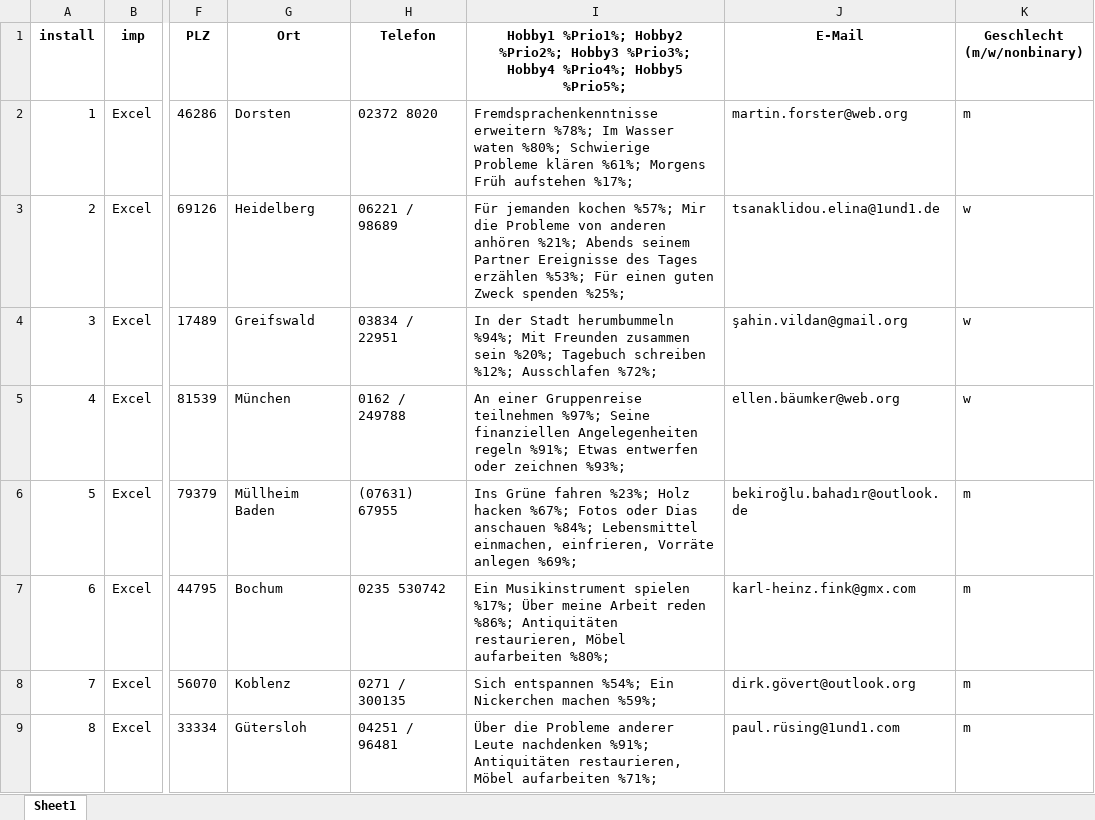
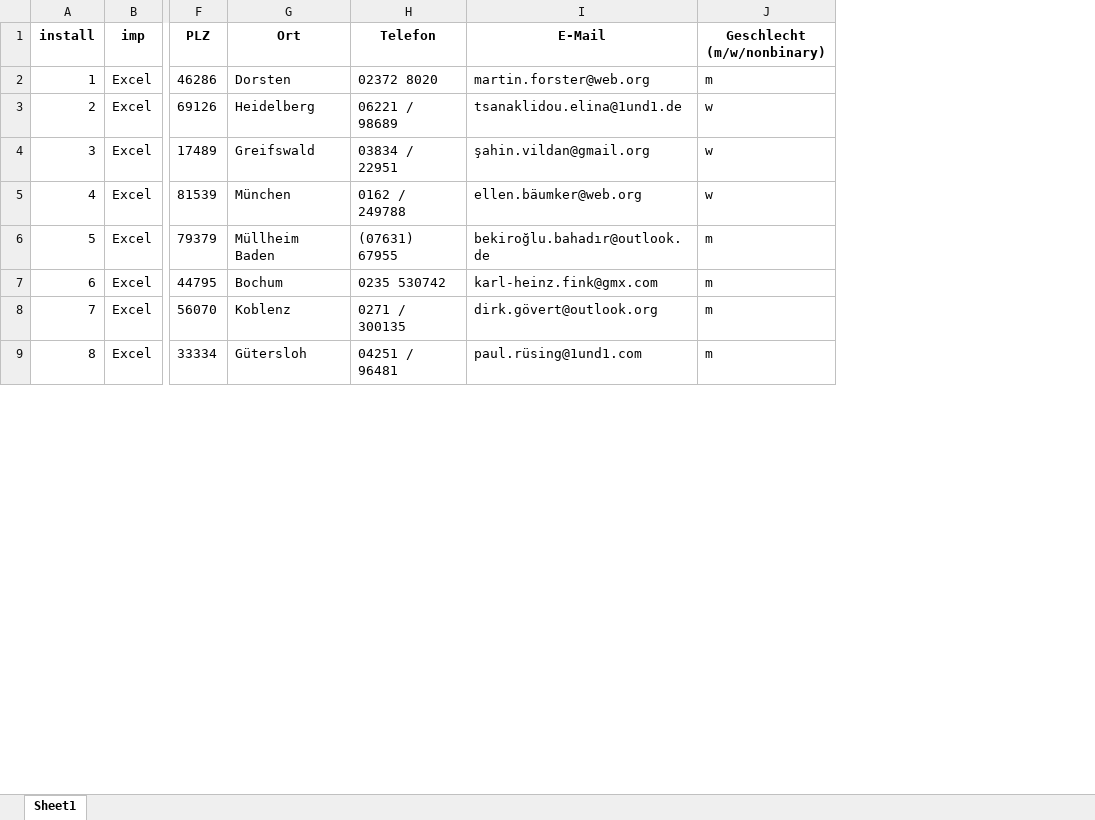
Before and after one commit to Milanninio9/LetsMeet, an Excel workbook: Leets_Meet_HEBS.xlsx, sheet Sheet1, drawn as a sheet; only a part is shown, gaps mark what is left out; values as stored, in another font and other column widths than the file's, no borders; the diff names each change by its address in the sheet, - before the commit and + after, or states it on an @@ line.

Commit message:
Fehlerhafte Analyse_xlxs.jpynb korrigiert, Leets_Meet_HEBS.xlxs wird jetzt auch erstellt

```diff
--- a/Leets_Meet_HEBS.xlsx (sheet Sheet1)
+++ b/Leets_Meet_HEBS.xlsx (sheet Sheet1)
-column I, rows 1-9: Hobby1 %Prio1%; Hobby2 %Prio2%; Hobby3 %Prio3%; Hobby4 %Prio4%; Hobby5 %Prio5%; | Fremdsprachenkenntnisse erweitern %78%; Im Wasser waten %80%; Schwierige Probleme klären %61%; Morgens Früh aufstehen %17%; | Für jemanden kochen %57%; Mir die Probleme von anderen anhören %21%; Abends seinem Partner Ereignisse des Tages erzählen %53%; Für einen guten Zweck spenden %25%; | In der Stadt herumbummeln %94%; Mit Freunden zusammen sein %20%; Tagebuch schreiben %12%; Ausschlafen %72%; | An einer Gruppenreise teilnehmen %97%; Seine finanziellen Angelegenheiten regeln %91%; Etwas entwerfen oder zeichnen %93%; | Ins Grüne fahren %23%; Holz hacken %67%; Fotos oder Dias anschauen %84%; Lebensmittel einmachen, einfrieren, Vorräte anlegen %69%; | Ein Musikinstrument spielen %17%; Über meine Arbeit reden %86%; Antiquitäten restaurieren, Möbel aufarbeiten %80%; | Sich entspannen %54%; Ein Nickerchen machen %59%; | Über die Probleme anderer Leute nachdenken %91%; Antiquitäten restaurieren, Möbel aufarbeiten %71%;
```
Also changed, not shown: 1 other file.
